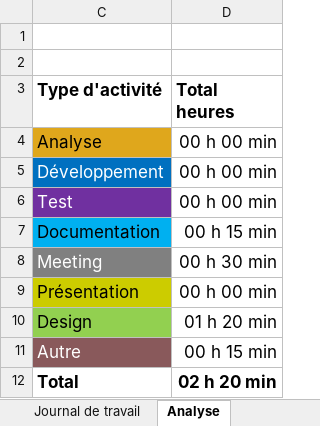
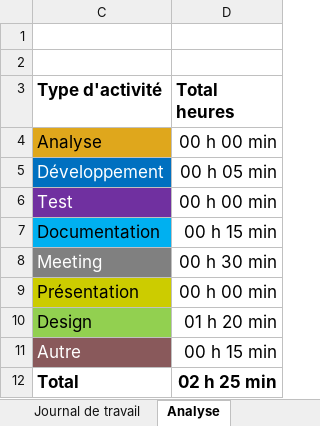
Before and after one commit to ASETML/P_Web295, an Excel workbook: frontend/Journal_de_Travail/Journal-de-Travail_SegalenAlban.xlsx, sheet Analyse, drawn as a sheet; values as stored, in another font and other column widths than the file's, no borders; charts and pictures not drawn; the diff names each change by its address in the sheet, - before the commit and + after, or states it on an @@ line.

```diff
--- a/frontend/Journal_de_Travail/Journal-de-Travail_SegalenAlban.xlsx (sheet Analyse)
+++ b/frontend/Journal_de_Travail/Journal-de-Travail_SegalenAlban.xlsx (sheet Analyse)
-D5 (Total heures): 00 h 00 min
+D5 (Total heures): 00 h 05 min
-D12 (Total heures): 02 h 20 min
+D12 (Total heures): 02 h 25 min
```
Also changed, not shown: sheet Journal de travail, hidden cells, charts or pictures, 2 other files.
